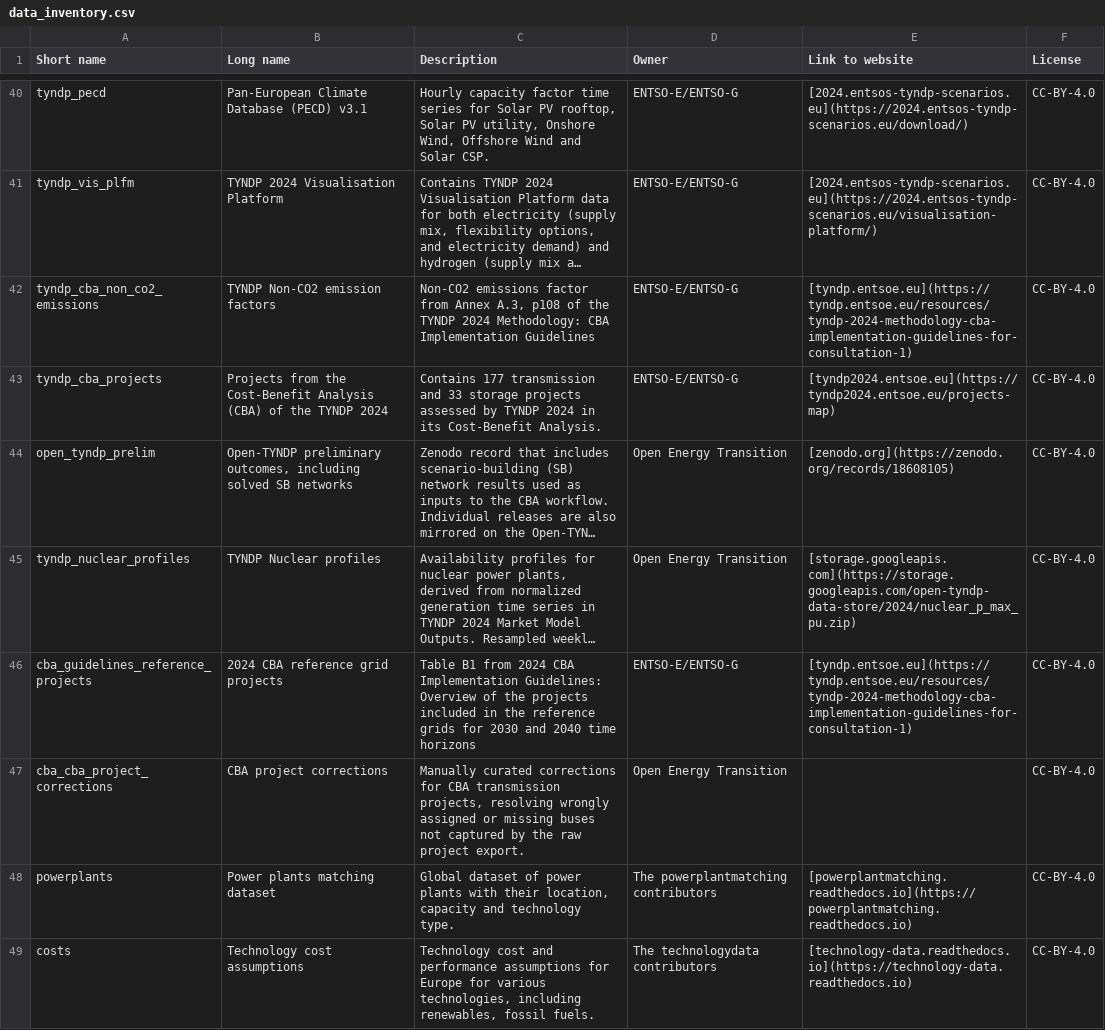
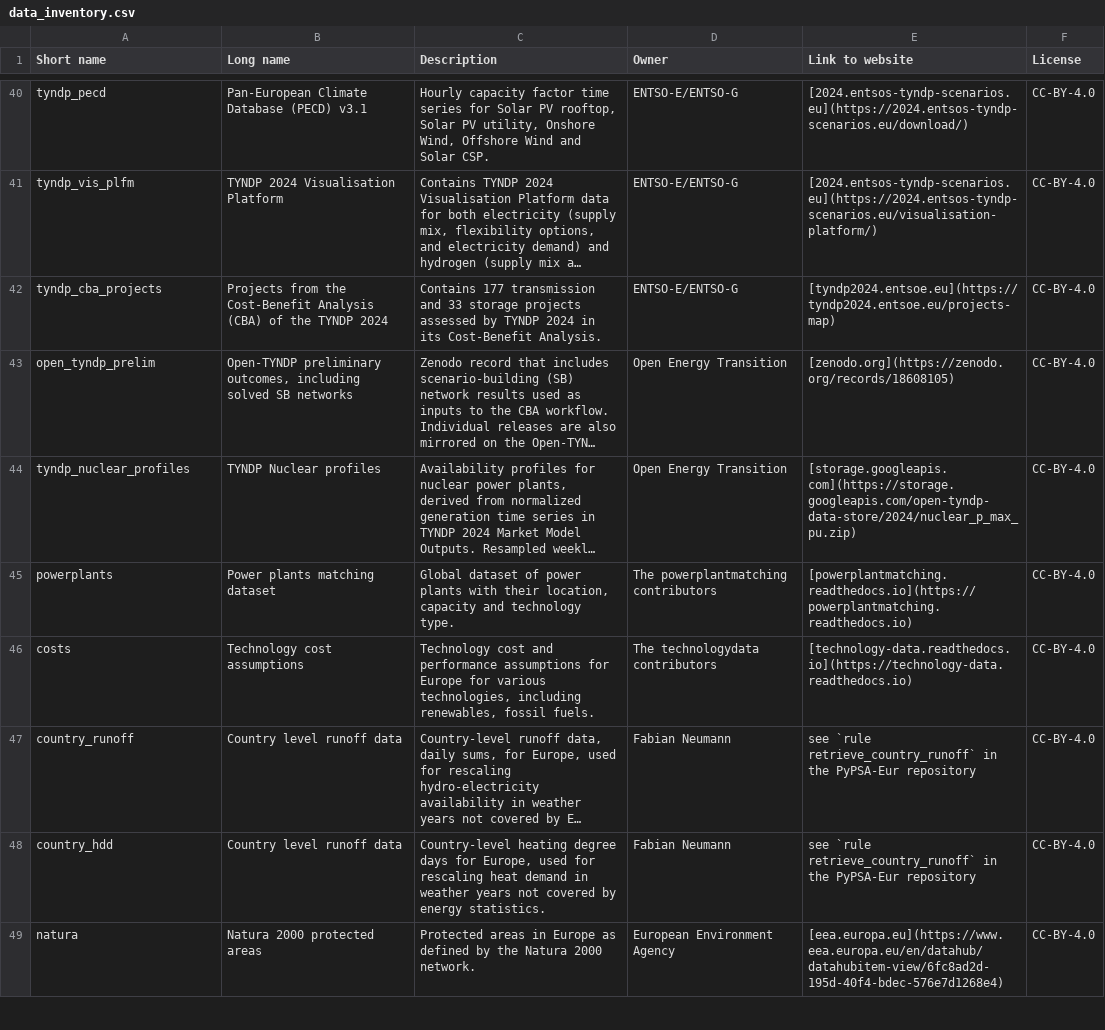
Before and after one commit to open-energy-transition/open-tyndp, a CSV file: doc/data_inventory.csv, drawn as a sheet; only a part is shown, gaps mark what is left out; the shorter side is filled out with more unchanged rows; long unchanged cells end in …; the diff names each change by its address in the sheet, - before the commit and + after, or states it on an @@ line.

Commit message:
docs: remove from doc/data_inventory.csv
to be added to data-repos.md instead

Co-authored-by: Daniel Rüdt <117752024+daniel-rdt@users.noreply.github.com>

```diff
--- a/doc/data_inventory.csv
+++ b/doc/data_inventory.csv
-row 42: tyndp_cba_non_co2_emissions | TYNDP Non-CO2 emission factors | Non-CO2 emissions factor from Annex A.3, p108 of the TYNDP 2024 Methodology: CBA Implementation Guidelines | ENTSO-E/ENTSO-G | [tyndp.entsoe.eu](https://tyndp.entsoe.eu/resources/tyndp-2024-methodology-cba-implementation-guidelines-for-consultation-1) | CC-BY-4.0
-row 46: cba_guidelines_reference_projects | 2024 CBA reference grid projects | Table B1 from 2024 CBA Implementation Guidelines: Overview of the projects included in the reference grids for 2030 and 2040 time horizons | ENTSO-E/ENTSO-G | [tyndp.entsoe.eu](https://tyndp.entsoe.eu/resources/tyndp-2024-methodology-cba-implementation-guidelines-for-consultation-1) | CC-BY-4.0
-row 47: cba_cba_project_corrections | CBA project corrections | Manually curated corrections for CBA transmission projects, resolving wrongly assigned or missing buses not captured by the raw project export. | Open Energy Transition |  | CC-BY-4.0
```
